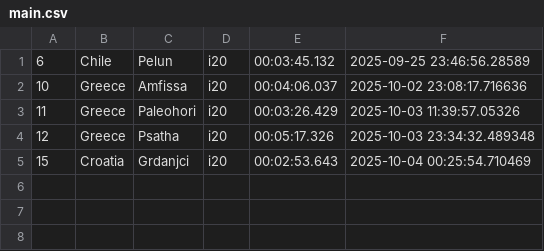
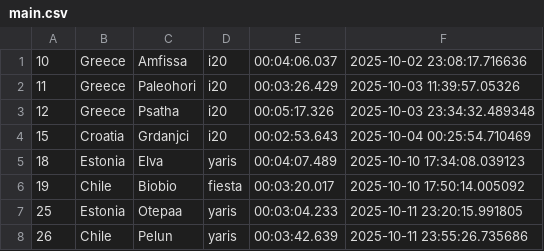
Before and after one commit to Mmathieus/rally-time-tracker, a CSV file: data/wrc10database/main.csv, drawn as a sheet; removed rows and columns are numbered as before the commit, all else as after; the diff names each change by its address in the sheet, - before the commit and + after, or states it on an @@ line.

```diff
--- a/data/wrc10database/main.csv
+++ b/data/wrc10database/main.csv
-row 1: 6 | Chile | Pelun | i20 | 00:03:45.132 | 2025-09-25 23:46:56.28589
+row 5: 18 | Estonia | Elva | yaris | 00:04:07.489 | 2025-10-10 17:34:08.039123
+row 6: 19 | Chile | Biobio | fiesta | 00:03:20.017 | 2025-10-10 17:50:14.005092
+row 7: 25 | Estonia | Otepaa | yaris | 00:03:04.233 | 2025-10-11 23:20:15.991805
+row 8: 26 | Chile | Pelun | yaris | 00:03:42.639 | 2025-10-11 23:55:26.735686
```
Also changed, not shown: data/wrc10database/history.csv.
